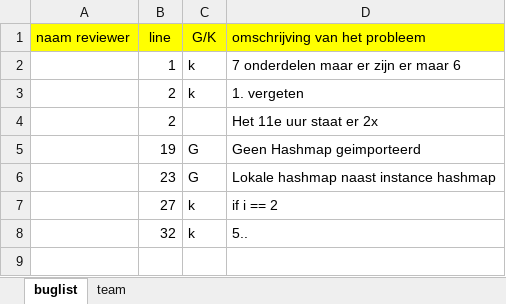
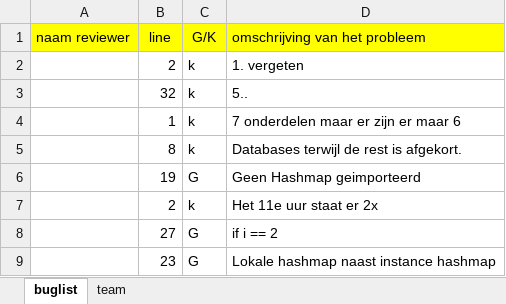
Before and after one commit to Avans/Empty-Backpack-oude-repo, an Excel workbook: buglists/buglist Robin.xlsx, sheet buglist, drawn as a sheet; values as stored, in another font and other column widths than the file's, no borders; removed rows and columns are numbered as before the commit, all else as after; the diff names each change by its address in the sheet, - before the commit and + after, or states it on an @@ line.

Commit message:
buglist
update

```diff
--- a/buglists/buglist Robin.xlsx (sheet buglist)
+++ b/buglists/buglist Robin.xlsx (sheet buglist)
@@ row 3 moved to row 2: 2 @@
@@ row 8 moved to row 3: 32 @@
-row 4:  | 2 |  | Het 11e uur staat er 2x
+row 5:  | 8 | k | Databases terwijl de rest is afgekort.
+row 7:  | 2 | k | Het 11e uur staat er 2x
+row 8:  | 27 | G | if i == 2
-row 7:  | 27 | k | if i == 2
```
